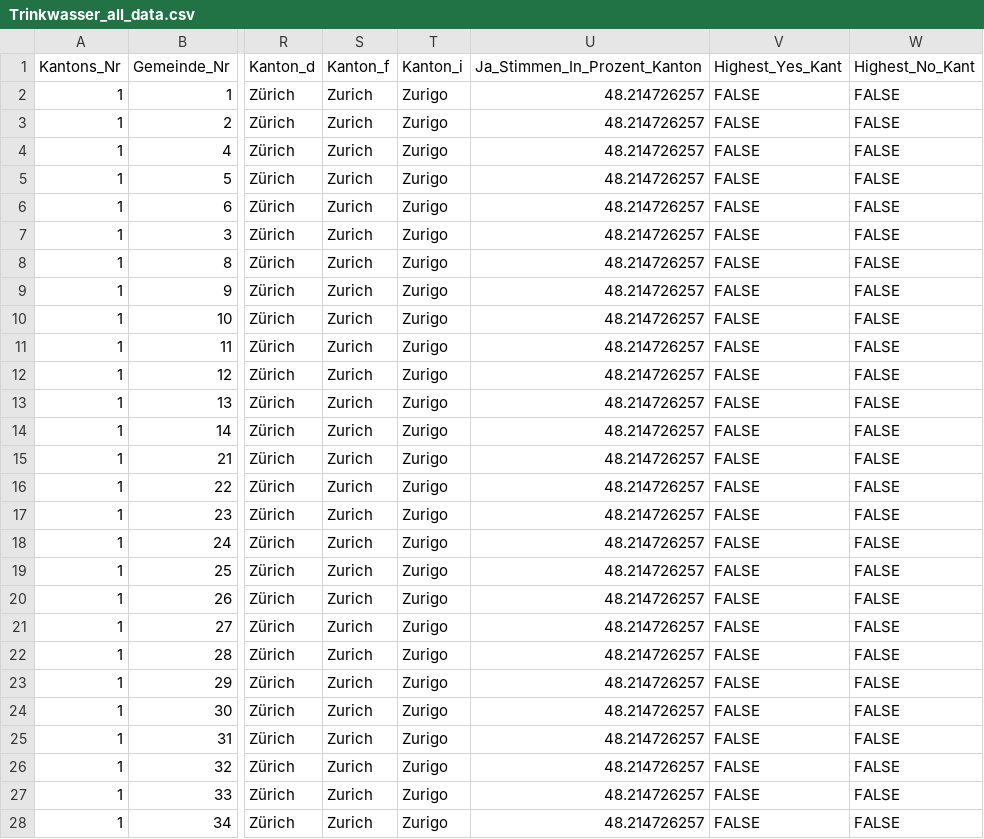
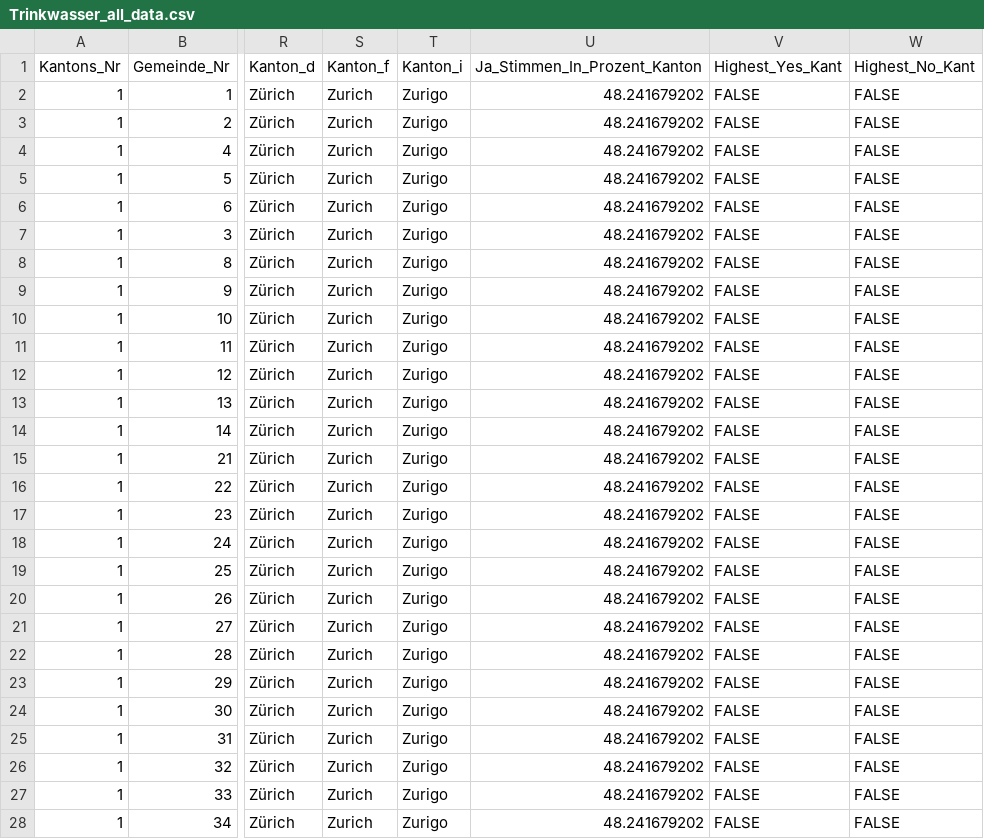
Before and after one commit to awp-finanznachrichten/lena_juni2021, a CSV file: Output/Trinkwasser_all_data.csv, drawn as a sheet; only a part is shown, gaps mark what is left out; the diff covers the shown part only; the diff names each change by its address in the sheet, - before the commit and + after, or states it on an @@ line.

```diff
--- a/Output/Trinkwasser_all_data.csv
+++ b/Output/Trinkwasser_all_data.csv
-U2:U28 (Ja_Stimmen_In_Prozent_Kanton): 48.214726257
+U2:U28 (Ja_Stimmen_In_Prozent_Kanton): 48.241679202
```
Also changed, not shown: 143 edited cells elsewhere in this file, Output/Covid-19_all_data.csv, Output/Covid-19_dw_kantone.csv, 7 other files.
